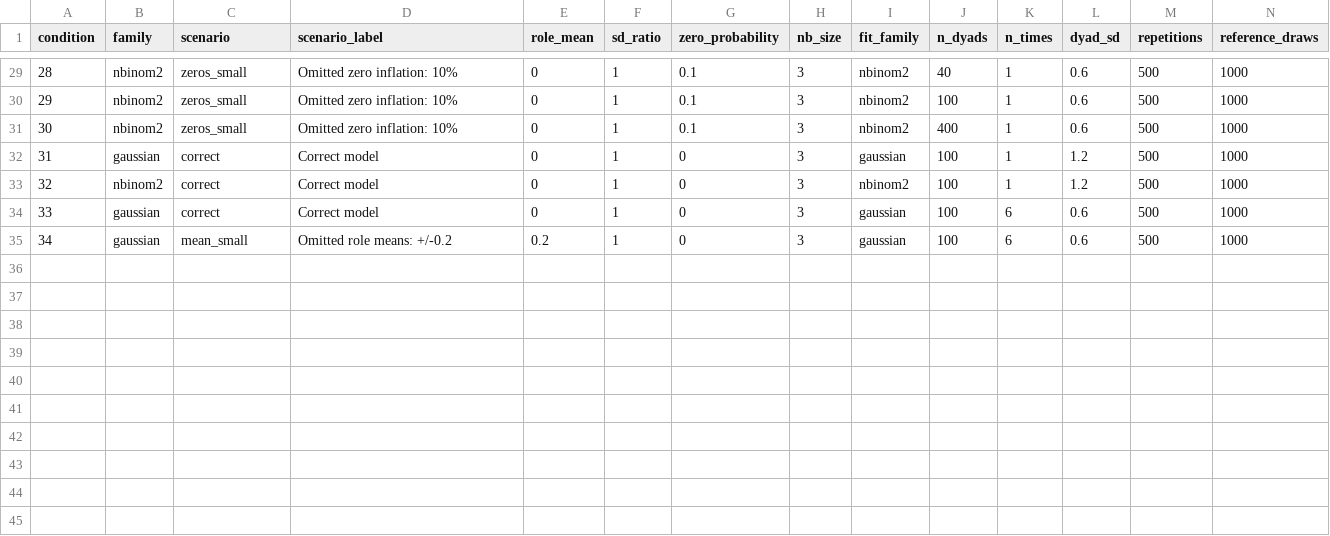
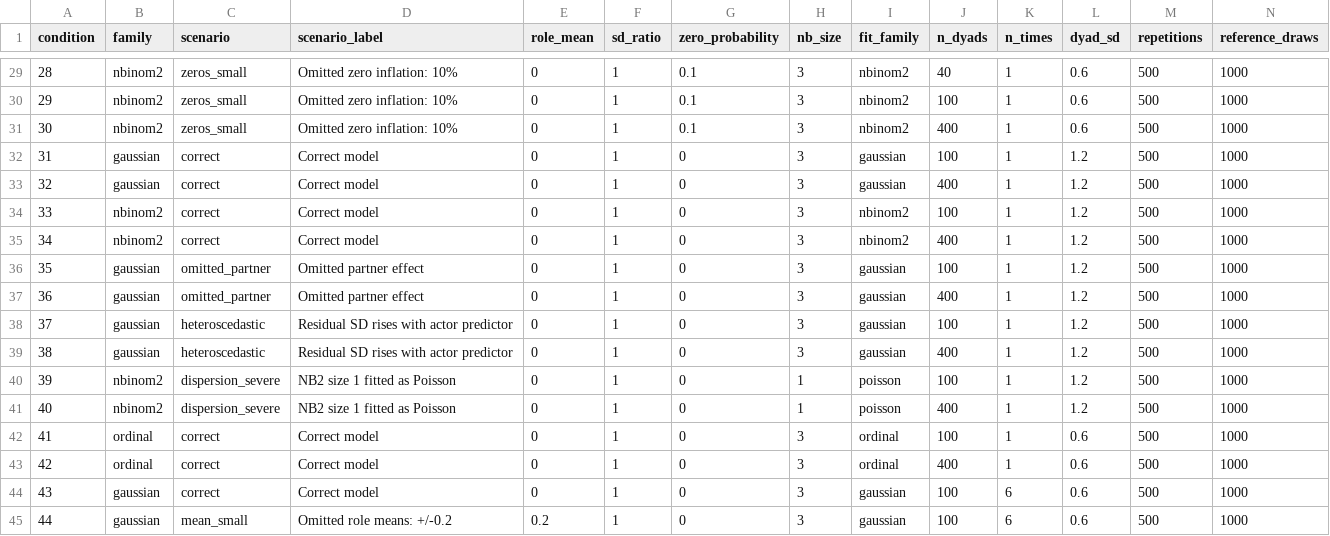
Before and after one commit to Pascal-Kueng/dyadMLM, a CSV file: dev/diagnostic_checks/simulation-studies/report-data/distribution-checks/conditions.csv, drawn as a sheet; only a part is shown, gaps mark what is left out; addresses are those after the commit; the diff names each change by its address in the sheet, - before the commit and + after, or states it on an @@ line.

```diff
--- a/dev/diagnostic_checks/simulation-studies/report-data/distribution-checks/conditions.csv
+++ b/dev/diagnostic_checks/simulation-studies/report-data/distribution-checks/conditions.csv
+row 33: 32 | gaussian | correct | Correct model | 0 | 1 | 0 | 3 | gaussian | 400 | 1 | 1.2 | 500 | 1000
@@ column A (condition) renumbered from row 34 down @@
+row 35: 34 | nbinom2 | correct | Correct model | 0 | 1 | 0 | 3 | nbinom2 | 400 | 1 | 1.2 | 500 | 1000
+row 36: 35 | gaussian | omitted_partner | Omitted partner effect | 0 | 1 | 0 | 3 | gaussian | 100 | 1 | 1.2 | 500 | 1000
+row 37: 36 | gaussian | omitted_partner | Omitted partner effect | 0 | 1 | 0 | 3 | gaussian | 400 | 1 | 1.2 | 500 | 1000
+row 38: 37 | gaussian | heteroscedastic | Residual SD rises with actor predictor | 0 | 1 | 0 | 3 | gaussian | 100 | 1 | 1.2 | 500 | 1000
+row 39: 38 | gaussian | heteroscedastic | Residual SD rises with actor predictor | 0 | 1 | 0 | 3 | gaussian | 400 | 1 | 1.2 | 500 | 1000
+row 40: 39 | nbinom2 | dispersion_severe | NB2 size 1 fitted as Poisson | 0 | 1 | 0 | 1 | poisson | 100 | 1 | 1.2 | 500 | 1000
+row 41: 40 | nbinom2 | dispersion_severe | NB2 size 1 fitted as Poisson | 0 | 1 | 0 | 1 | poisson | 400 | 1 | 1.2 | 500 | 1000
+row 42: 41 | ordinal | correct | Correct model | 0 | 1 | 0 | 3 | ordinal | 100 | 1 | 0.6 | 500 | 1000
+row 43: 42 | ordinal | correct | Correct model | 0 | 1 | 0 | 3 | ordinal | 400 | 1 | 0.6 | 500 | 1000
```
Also changed, not shown: dev/diagnostic_checks/simulation-studies/report-data/distribution-checks/fits.csv, dev/diagnostic_checks/simulation-studies/report-data/distribution-checks/inference.csv, 5 other files.
